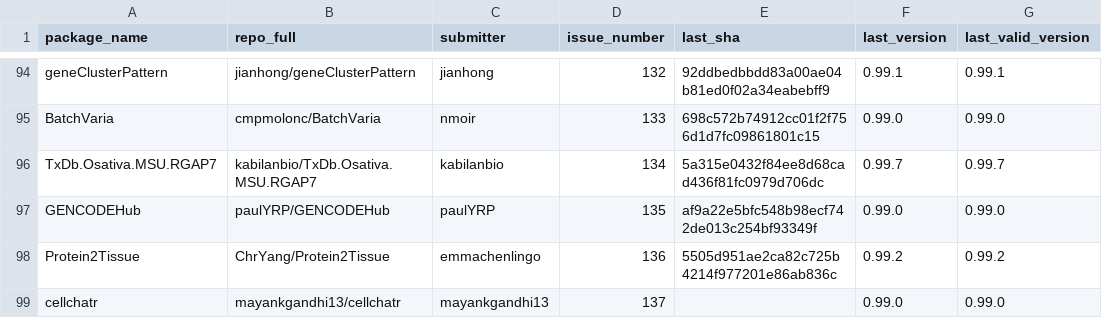
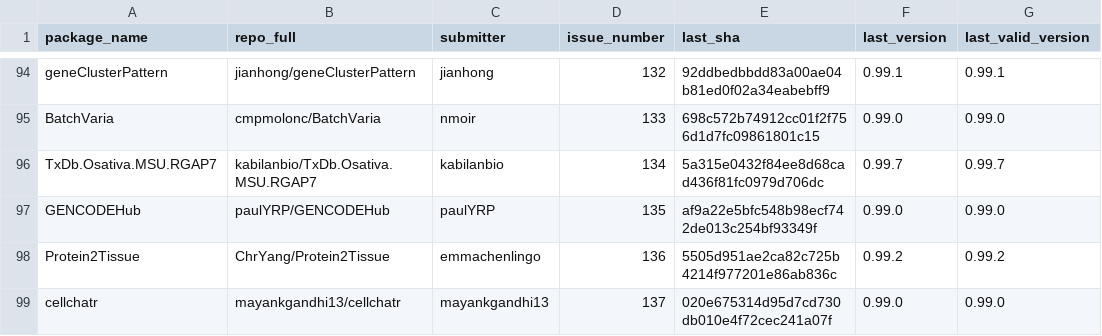
Before and after one commit to Bioconductor/BiocContributions, a CSV file: submissions/submitted_packages.csv, drawn as a sheet; only a part is shown, gaps mark what is left out.

Commit message:
Update build SHAs and versions

```diff
--- a/submissions/submitted_packages.csv
+++ b/submissions/submitted_packages.csv
@@ -98,2 +98,2 @@ GENCODEHub,paulYRP/GENCODEHub,paulYRP,135,af9a22e5bfc548b98ecf742de013c254bf9334
 Protein2Tissue,ChrYang/Protein2Tissue,emmachenlingo,136,5505d951ae2ca82c725b4214f977201e86ab836c,0.99.2,0.99.2
-cellchatr,mayankgandhi13/cellchatr,mayankgandhi13,137,,0.99.0,0.99.0
+cellchatr,mayankgandhi13/cellchatr,mayankgandhi13,137,020e675314d95d7cd730db010e4f72cec241a07f,0.99.0,0.99.0
```
